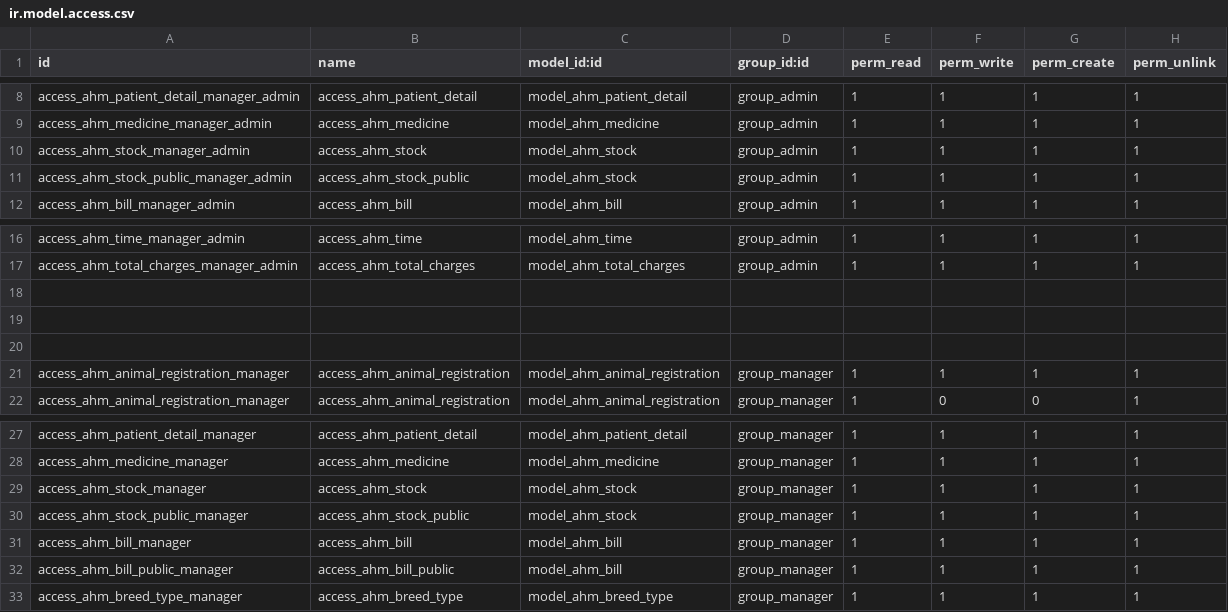
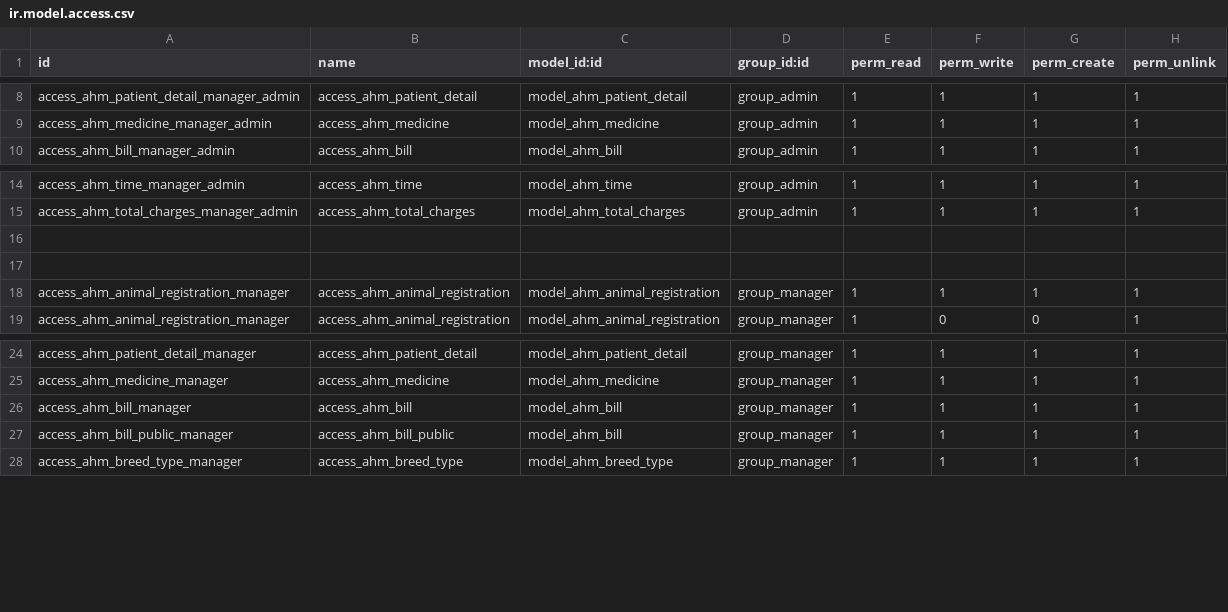
Before and after one commit to mithilesh-rao/ram_trainee_AHM, a CSV file: AHM/security/ir.model.access.csv, drawn as a sheet; only a part is shown, gaps mark what is left out; the diff names each change by its address in the sheet, - before the commit and + after, or states it on an @@ line.

```diff
--- a/AHM/security/ir.model.access.csv
+++ b/AHM/security/ir.model.access.csv
-row 10: access_ahm_stock_manager_admin | access_ahm_stock | model_ahm_stock | group_admin | 1 | 1 | 1 | 1
-row 11: access_ahm_stock_public_manager_admin | access_ahm_stock_public | model_ahm_stock | group_admin | 1 | 1 | 1 | 1
-row 18: (empty)
-row 29: access_ahm_stock_manager | access_ahm_stock | model_ahm_stock | group_manager | 1 | 1 | 1 | 1
-row 30: access_ahm_stock_public_manager | access_ahm_stock_public | model_ahm_stock | group_manager | 1 | 1 | 1 | 1
```
Also changed, not shown: 12 other files.
